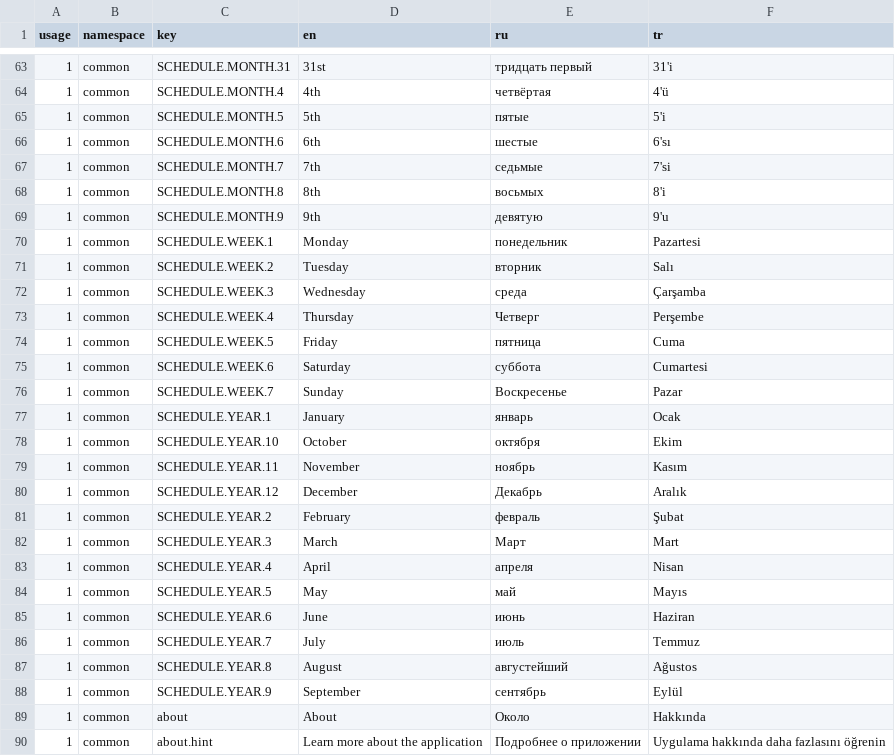
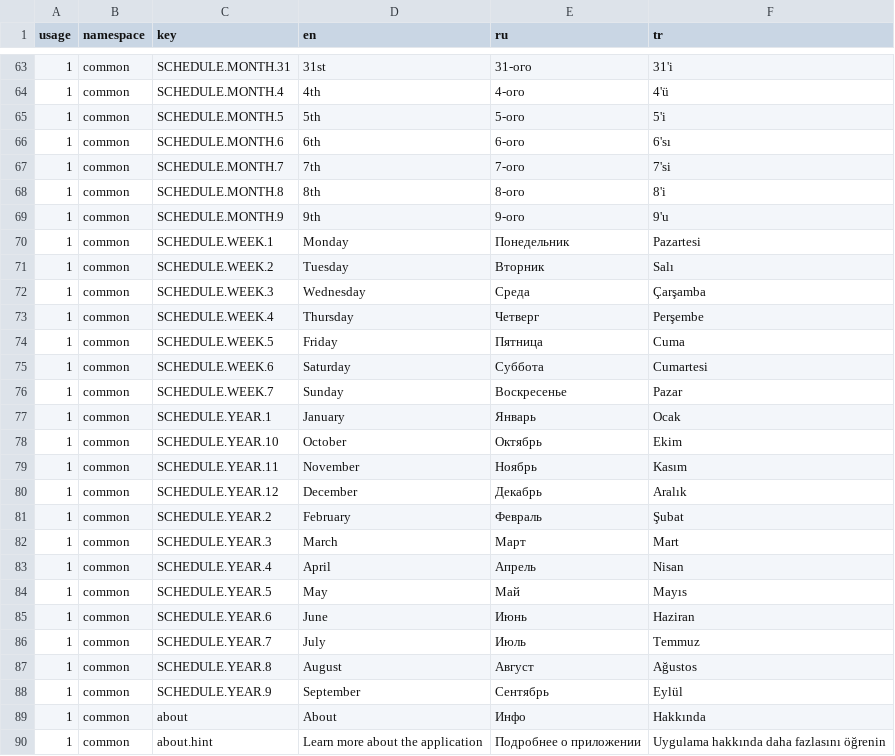
Before and after one commit to mehmetnyarar/since-fyi, a TSV file: packages/i18n/src/locales.tsv, drawn as a sheet; only a part is shown, gaps mark what is left out; the diff covers the shown part only.

```diff
--- a/packages/i18n/src/locales.tsv
+++ b/packages/i18n/src/locales.tsv
@@ -63,28 +63,28 @@ usage	namespace	key	en	ru	tr
-1	common	SCHEDULE.MONTH.31	31st	тридцать первый	31'i
-1	common	SCHEDULE.MONTH.4	4th	четвёртая	4'ü
-1	common	SCHEDULE.MONTH.5	5th	пятые	5'i
-1	common	SCHEDULE.MONTH.6	6th	шестые	6'sı
-1	common	SCHEDULE.MONTH.7	7th	седьмые	7'si
-1	common	SCHEDULE.MONTH.8	8th	восьмых	8'i
-1	common	SCHEDULE.MONTH.9	9th	девятую	9'u
-1	common	SCHEDULE.WEEK.1	Monday	понедельник	Pazartesi
-1	common	SCHEDULE.WEEK.2	Tuesday	вторник	Salı
-1	common	SCHEDULE.WEEK.3	Wednesday	среда	Çarşamba
+1	common	SCHEDULE.MONTH.31	31st	31-ого	31'i
+1	common	SCHEDULE.MONTH.4	4th	4-ого	4'ü
+1	common	SCHEDULE.MONTH.5	5th	5-ого	5'i
+1	common	SCHEDULE.MONTH.6	6th	6-ого	6'sı
+1	common	SCHEDULE.MONTH.7	7th	7-ого	7'si
+1	common	SCHEDULE.MONTH.8	8th	8-ого	8'i
+1	common	SCHEDULE.MONTH.9	9th	9-ого	9'u
+1	common	SCHEDULE.WEEK.1	Monday	Понедельник	Pazartesi
+1	common	SCHEDULE.WEEK.2	Tuesday	Вторник	Salı
+1	common	SCHEDULE.WEEK.3	Wednesday	Среда	Çarşamba
 1	common	SCHEDULE.WEEK.4	Thursday	Четверг	Perşembe
-1	common	SCHEDULE.WEEK.5	Friday	пятница	Cuma
-1	common	SCHEDULE.WEEK.6	Saturday	суббота	Cumartesi
+1	common	SCHEDULE.WEEK.5	Friday	Пятница	Cuma
+1	common	SCHEDULE.WEEK.6	Saturday	Суббота	Cumartesi
 1	common	SCHEDULE.WEEK.7	Sunday	Воскресенье	Pazar
-1	common	SCHEDULE.YEAR.1	January	январь	Ocak
-1	common	SCHEDULE.YEAR.10	October	октября	Ekim
-1	common	SCHEDULE.YEAR.11	November	ноябрь	Kasım
+1	common	SCHEDULE.YEAR.1	January	Январь	Ocak
+1	common	SCHEDULE.YEAR.10	October	Октябрь	Ekim
+1	common	SCHEDULE.YEAR.11	November	Ноябрь	Kasım
 1	common	SCHEDULE.YEAR.12	December	Декабрь	Aralık
-1	common	SCHEDULE.YEAR.2	February	февраль	Şubat
+1	common	SCHEDULE.YEAR.2	February	Февраль	Şubat
 1	common	SCHEDULE.YEAR.3	March	Март	Mart
-1	common	SCHEDULE.YEAR.4	April	апреля	Nisan
-1	common	SCHEDULE.YEAR.5	May	май	Mayıs
-1	common	SCHEDULE.YEAR.6	June	июнь	Haziran
-1	common	SCHEDULE.YEAR.7	July	июль	Temmuz
-1	common	SCHEDULE.YEAR.8	August	августейший	Ağustos
-1	common	SCHEDULE.YEAR.9	September	сентябрь	Eylül
-1	common	about	About	Около	Hakkında
+1	common	SCHEDULE.YEAR.4	April	Апрель	Nisan
+1	common	SCHEDULE.YEAR.5	May	Май	Mayıs
+1	common	SCHEDULE.YEAR.6	June	Июнь	Haziran
+1	common	SCHEDULE.YEAR.7	July	Июль	Temmuz
+1	common	SCHEDULE.YEAR.8	August	Август	Ağustos
+1	common	SCHEDULE.YEAR.9	September	Сентябрь	Eylül
+1	common	about	About	Инфо	Hakkında
 1	common	about.hint	Learn more about the application	Подробнее о приложении	Uygulama hakkında daha fazlasını öğrenin
```
Also changed, not shown: 70 edited cells elsewhere in this file, 1 other file.
